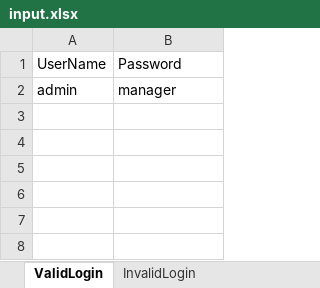
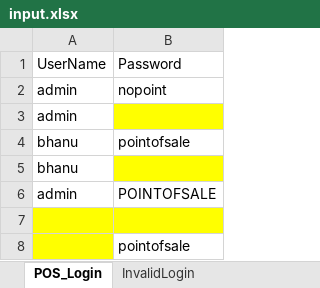
Before and after one commit to SubbuHP/possubbu-framework, an Excel workbook: data/input.xlsx, sheet POS_Login, drawn as a sheet; values as stored, in another font and other column widths than the file's, no borders; the diff names each change by its address in the sheet, - before the commit and + after, or states it on an @@ line.

Commit message:
created scripts for Login and started with FT-Suppliers

```diff
--- a/data/input.xlsx (sheet POS_Login)
+++ b/data/input.xlsx (sheet POS_Login)
-sheet tab: ValidLogin
+sheet tab: POS_Login
-B2: manager
+B2: nopoint
+row 3: admin
+row 4: bhanu | pointofsale
+row 5: bhanu
+row 6: admin | POINTOFSALE
+row 7: (empty)
+row 8:  | pointofsale
```
Also changed, not shown: 36 other files.
